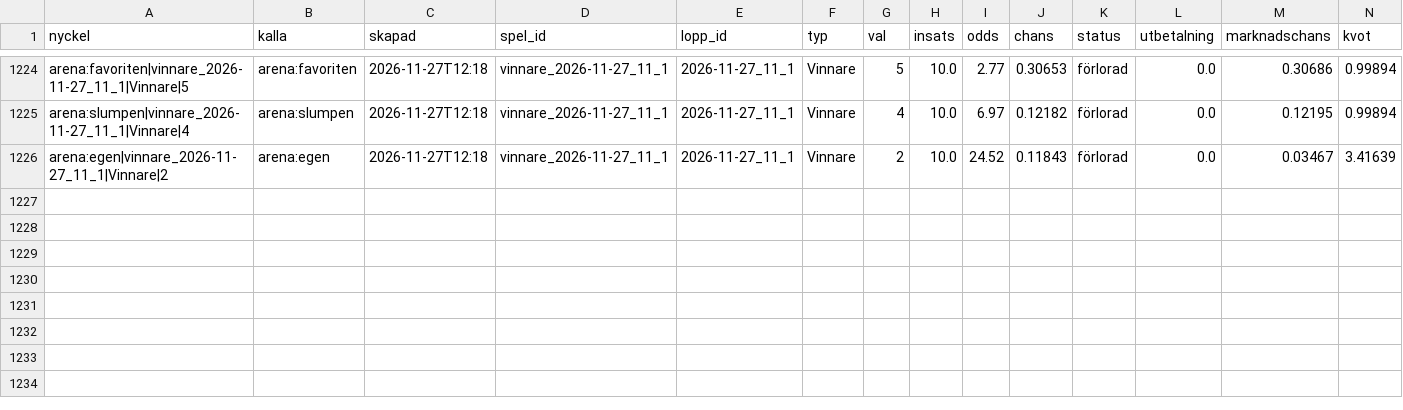
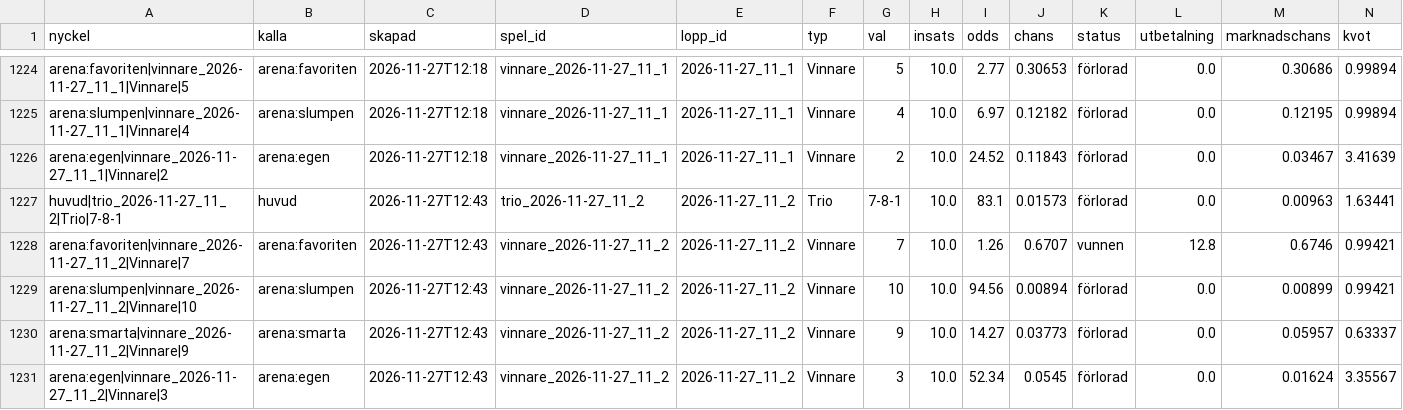
Before and after one commit to fredriklofsten/atg-bot, a CSV file: data/spelanalys.csv, drawn as a sheet; only a part is shown, gaps mark what is left out; rows hold the shown columns only; the diff names each change by its address in the sheet, - before the commit and + after, or states it on an @@ line.

```diff
--- a/data/spelanalys.csv
+++ b/data/spelanalys.csv
+row 1227: huvud|trio_2026-11-27_11_2|Trio|7-8-1 | huvud | 2026-11-27T12:43 | trio_2026-11-27_11_2 | 2026-11-27_11_2 | Trio | 7-8-1 | 10.0 | 83.1 | 0.01573 | förlorad | 0.0 | 0.00963 | 1.63441
+row 1228: arena:favoriten|vinnare_2026-11-27_11_2|Vinnare|7 | arena:favoriten | 2026-11-27T12:43 | vinnare_2026-11-27_11_2 | 2026-11-27_11_2 | Vinnare | 7 | 10.0 | 1.26 | 0.6707 | vunnen | 12.8 | 0.6746 | 0.99421
+row 1229: arena:slumpen|vinnare_2026-11-27_11_2|Vinnare|10 | arena:slumpen | 2026-11-27T12:43 | vinnare_2026-11-27_11_2 | 2026-11-27_11_2 | Vinnare | 10 | 10.0 | 94.56 | 0.00894 | förlorad | 0.0 | 0.00899 | 0.99421
+row 1230: arena:smarta|vinnare_2026-11-27_11_2|Vinnare|9 | arena:smarta | 2026-11-27T12:43 | vinnare_2026-11-27_11_2 | 2026-11-27_11_2 | Vinnare | 9 | 10.0 | 14.27 | 0.03773 | förlorad | 0.0 | 0.05957 | 0.63337
+row 1231: arena:egen|vinnare_2026-11-27_11_2|Vinnare|3 | arena:egen | 2026-11-27T12:43 | vinnare_2026-11-27_11_2 | 2026-11-27_11_2 | Vinnare | 3 | 10.0 | 52.34 | 0.0545 | förlorad | 0.0 | 0.01624 | 3.35567
```
Also changed, not shown: data/arena.csv, data/papperspel.csv, 10 other files.
